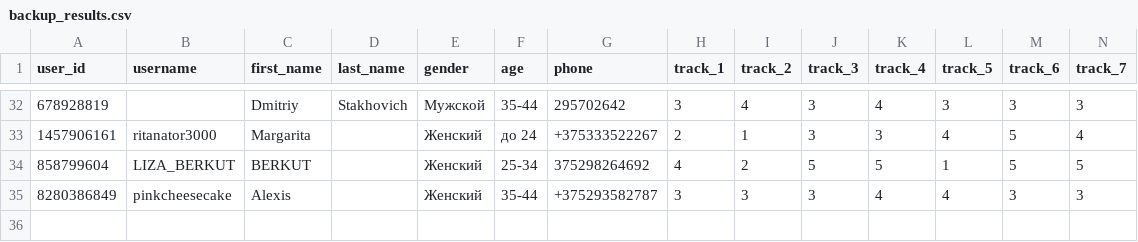
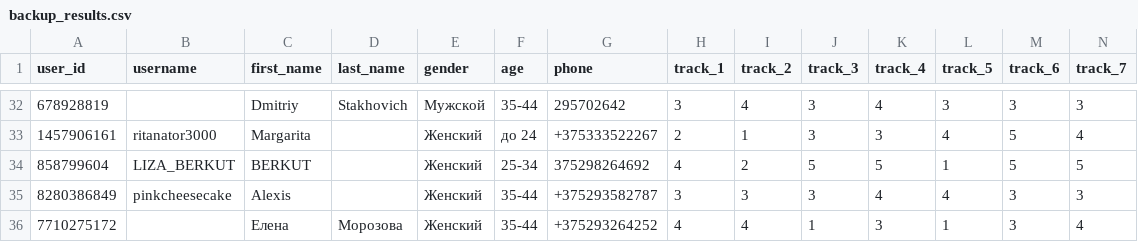
Before and after one commit to muzredmaksimov-dot/testmuzicbot_results, a CSV file: backup_results.csv, drawn as a sheet; only a part is shown, gaps mark what is left out; rows hold the shown columns only; the diff names each change by its address in the sheet, - before the commit and + after, or states it on an @@ line.

Commit message:
Buffer flush to GitHub

```diff
--- a/backup_results.csv
+++ b/backup_results.csv
+row 36: 7710275172 |  | Елена | Морозова | Женский | 35-44 | +375293264252 | 4 | 4 | 1 | 3 | 1 | 3 | 4
```
